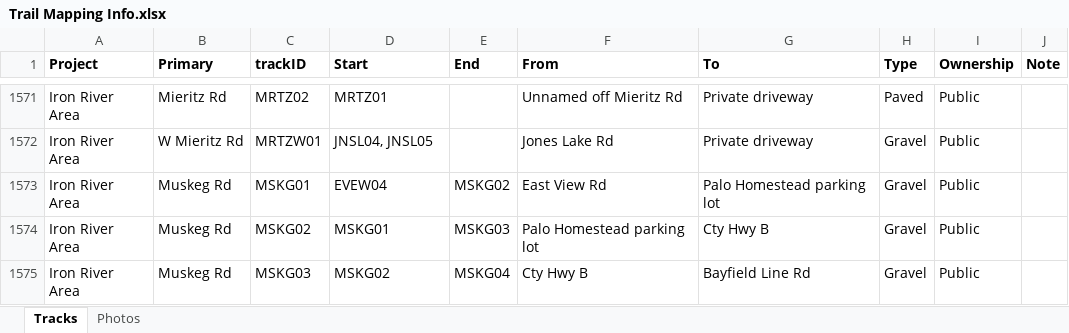
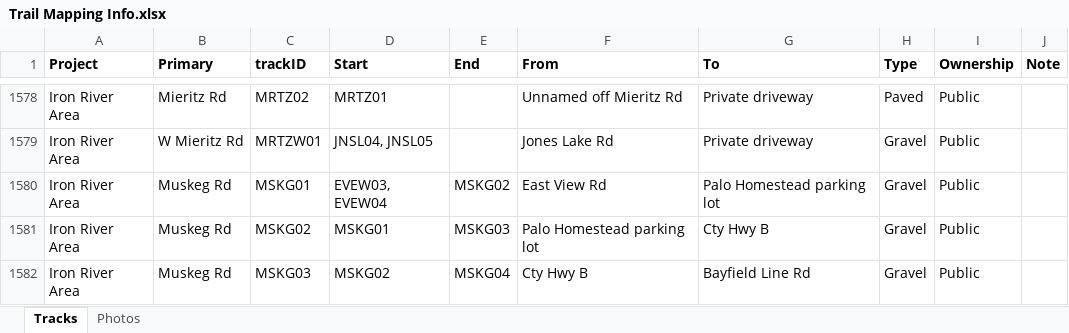
Before and after one commit to droglenc/MAPPING, an Excel workbook: Data/Trail Mapping Info.xlsx, sheet Tracks, drawn as a sheet; only a part is shown, gaps mark what is left out; values as stored, in another font and other column widths than the file's, no borders; addresses are those after the commit; the diff covers the shown part only; the diff names each change by its address in the sheet, - before the commit and + after, or states it on an @@ line.

```diff
--- a/Data/Trail Mapping Info.xlsx (sheet Tracks)
+++ b/Data/Trail Mapping Info.xlsx (sheet Tracks)
-D1580 (Start): EVEW04
+D1580 (Start): EVEW03, EVEW04
```
Also changed, not shown: 7 added rows and 6 edited cells elsewhere in this sheet, 17 other files.
